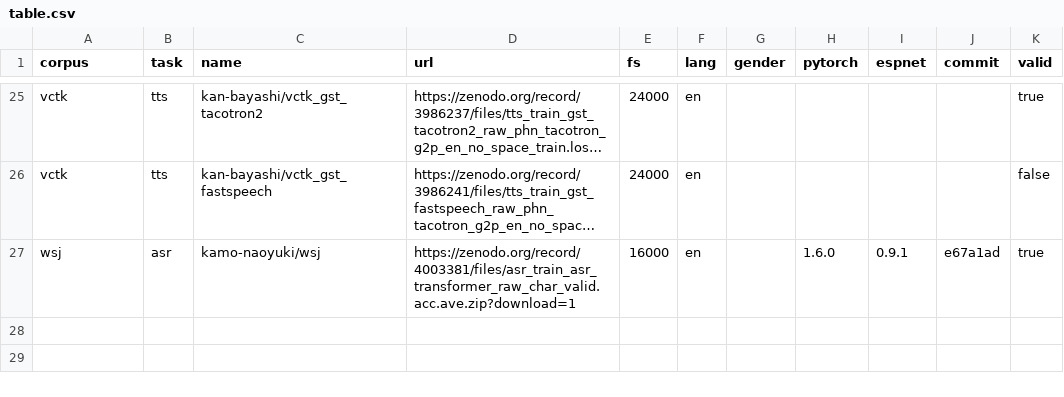
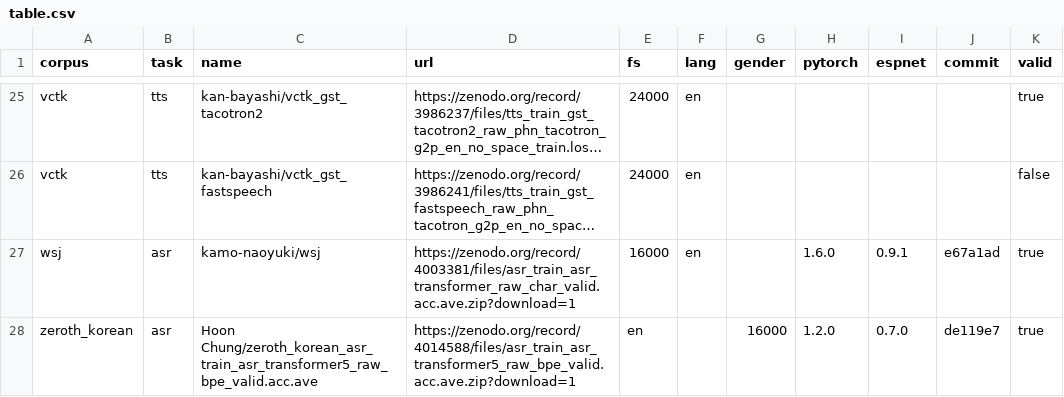
Before and after one commit to espnet/espnet_model_zoo, a CSV file: espnet_model_zoo/table.csv, drawn as a sheet; only a part is shown, gaps mark what is left out; long unchanged cells end in …; the diff names each change by its address in the sheet, - before the commit and + after, or states it on an @@ line.

Commit message:
Update table.csv

```diff
--- a/espnet_model_zoo/table.csv
+++ b/espnet_model_zoo/table.csv
+row 28: zeroth_korean | asr | Hoon Chung/zeroth_korean_asr_train_asr_transformer5_raw_bpe_valid.acc.ave | https://zenodo.org/record/4014588/files/asr_train_asr_transformer5_raw_bpe_valid.acc.ave.zip?download=1 | en |  | 16000 | 1.2.0 | 0.7.0 | de119e7 | true
```
